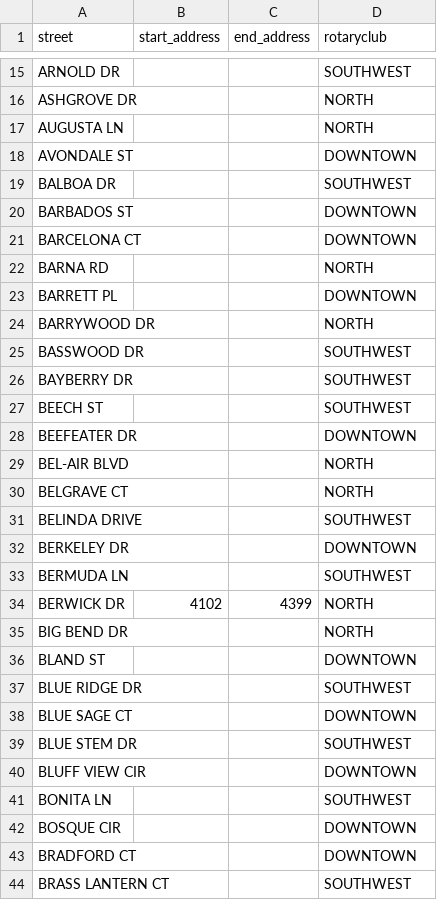
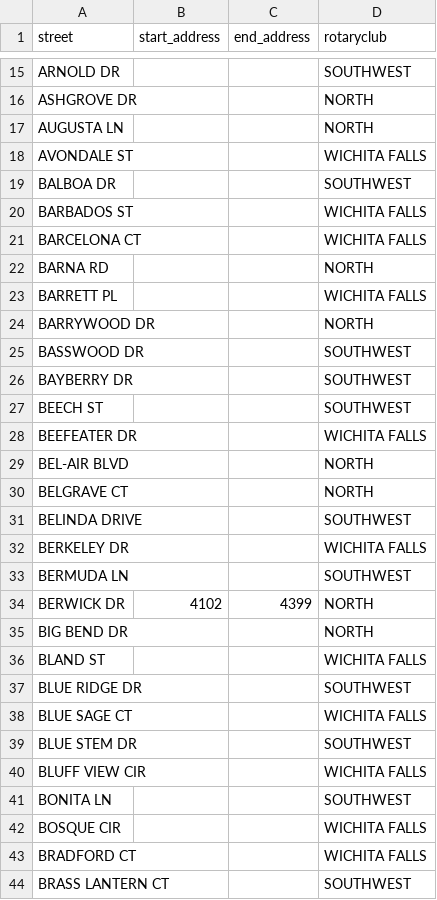
Before and after one commit to stevehaviland/rotary-address-checker, a CSV file: rotary_streets.csv, drawn as a sheet; only a part is shown, gaps mark what is left out; the diff covers the shown part only.

Commit message:
Update rotary_streets.csv

```diff
--- a/rotary_streets.csv
+++ b/rotary_streets.csv
@@ -17,8 +17,8 @@ ASHGROVE DR,,,NORTH
 AUGUSTA LN,,,NORTH
-AVONDALE ST,,,DOWNTOWN
+AVONDALE ST,,,WICHITA FALLS
 BALBOA DR,,,SOUTHWEST
-BARBADOS ST,,,DOWNTOWN
-BARCELONA CT,,,DOWNTOWN
+BARBADOS ST,,,WICHITA FALLS
+BARCELONA CT,,,WICHITA FALLS
 BARNA RD,,,NORTH
-BARRETT PL,,,DOWNTOWN
+BARRETT PL,,,WICHITA FALLS
 BARRYWOOD DR,,,NORTH
@@ -27,3 +27,3 @@ BAYBERRY DR,,,SOUTHWEST
 BEECH ST,,,SOUTHWEST
-BEEFEATER DR,,,DOWNTOWN
+BEEFEATER DR,,,WICHITA FALLS
 BEL-AIR BLVD,,,NORTH
@@ -31,3 +31,3 @@ BELGRAVE CT,,,NORTH
 BELINDA DRIVE,,,SOUTHWEST
-BERKELEY DR,,,DOWNTOWN
+BERKELEY DR,,,WICHITA FALLS
 BERMUDA LN,,,SOUTHWEST
@@ -35,10 +35,10 @@ BERWICK DR,4102,4399,NORTH
 BIG BEND DR,,,NORTH
-BLAND ST,,,DOWNTOWN
+BLAND ST,,,WICHITA FALLS
 BLUE RIDGE DR,,,SOUTHWEST
-BLUE SAGE CT,,,DOWNTOWN
+BLUE SAGE CT,,,WICHITA FALLS
 BLUE STEM DR,,,SOUTHWEST
-BLUFF VIEW CIR,,,DOWNTOWN
+BLUFF VIEW CIR,,,WICHITA FALLS
 BONITA LN,,,SOUTHWEST
-BOSQUE CIR,,,DOWNTOWN
-BRADFORD CT,,,DOWNTOWN
+BOSQUE CIR,,,WICHITA FALLS
+BRADFORD CT,,,WICHITA FALLS
 BRASS LANTERN CT,,,SOUTHWEST
```
Also changed, not shown: 133 edited cells elsewhere in this file.
